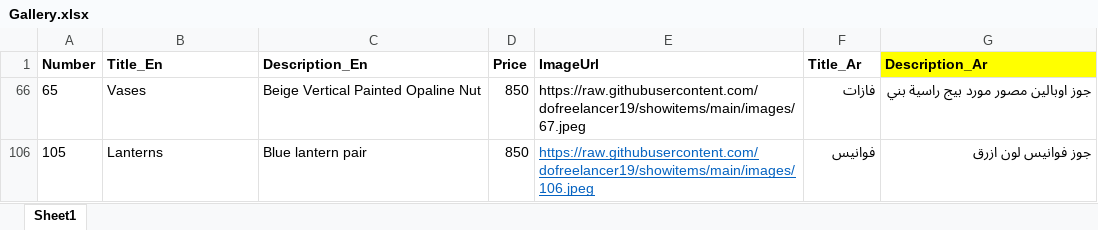
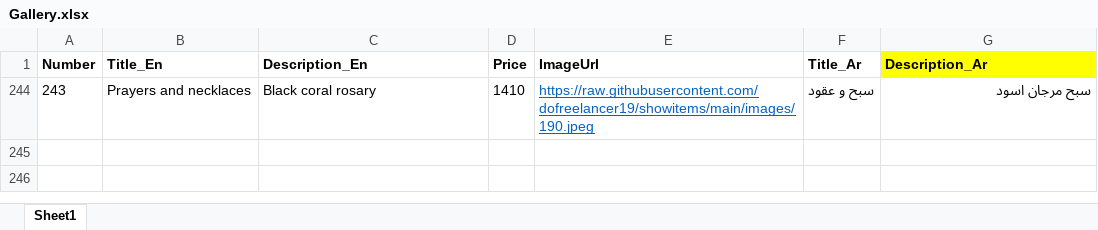
Before and after one commit to dofreelancer19/showitems, an Excel workbook: Gallery.xlsx, sheet Sheet1, drawn as a sheet; values as stored, in another font and other column widths than the file's, no borders; removed rows and columns are numbered as before the commit, all else as after; the diff names each change by its address in the sheet, - before the commit and + after, or states it on an @@ line.

Commit message:
Add files via upload

```diff
--- a/Gallery.xlsx (sheet Sheet1)
+++ b/Gallery.xlsx (sheet Sheet1)
@@ row 66 hidden: 65 | Vases | Beige Vertical Painted Opaline Nut | 850 | https://raw.githubusercontent.com/dofreelancer19/showitems/main/images/67.jpeg | فازات | جوز اوبالين مصور مورد بيج راسية بني @@
@@ row 106 hidden: 105 | Lanterns | Blue lantern pair | 850 | https://raw.githubusercontent.com/dofreelancer19/showitems/main/images/106.jpeg | فوانيس | جوز فوانيس لون ازرق @@
@@ row 244 unhidden: 243 | Prayers and necklaces | Black coral rosary | 1410 | https://raw.githubusercontent.com/dofreelancer19/showitems/main/images/190.jpeg | سبح و عقود | سبح مرجان اسود @@
```
